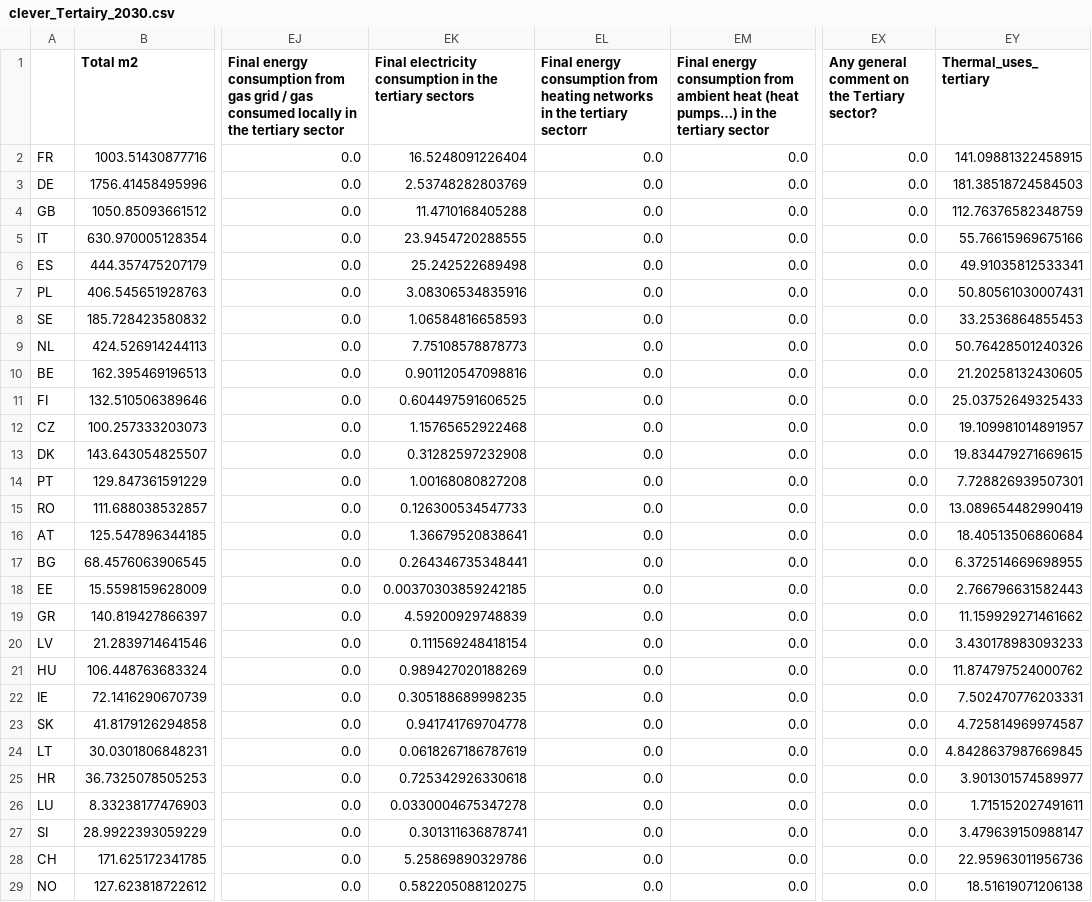
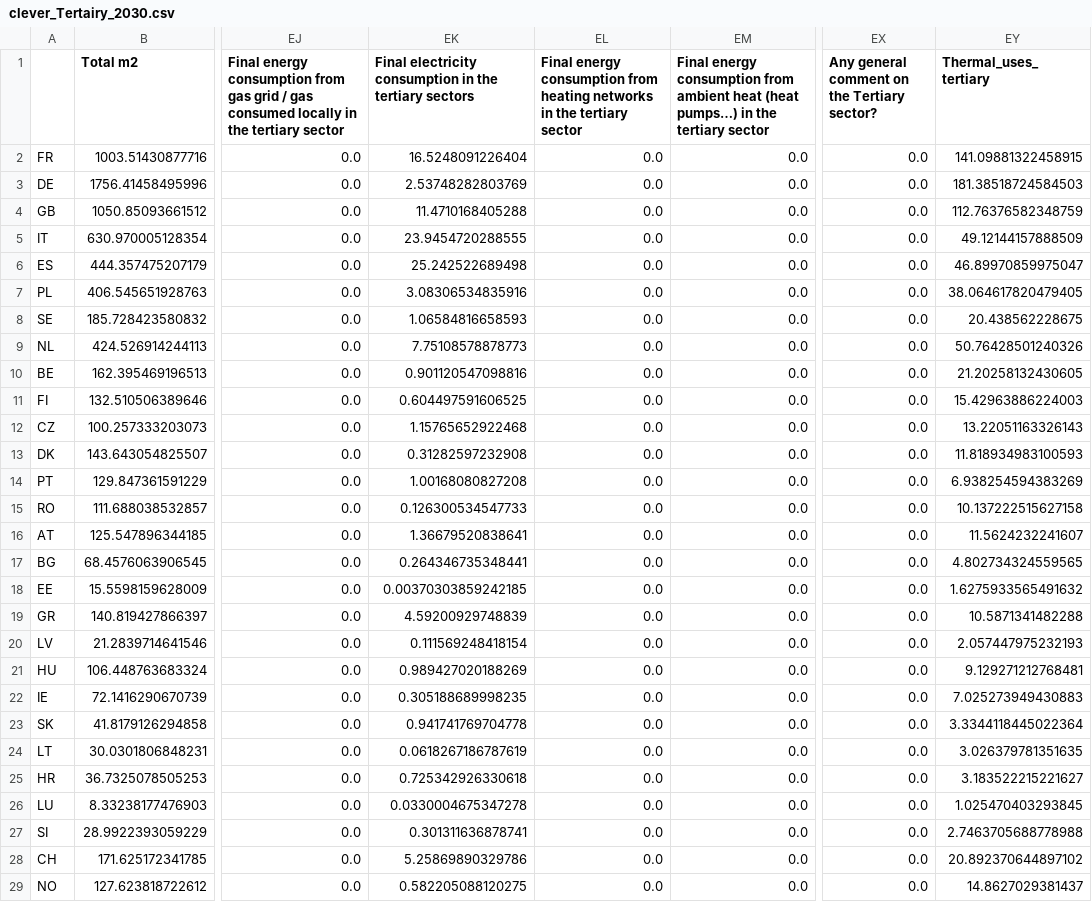
Before and after one commit to UmairTareen/pypsa-eur, a CSV file: data/clever_Tertairy_2030.csv, drawn as a sheet; only a part is shown, gaps mark what is left out; the diff names each change by its address in the sheet, - before the commit and + after, or states it on an @@ line.

```diff
--- a/data/clever_Tertairy_2030.csv
+++ b/data/clever_Tertairy_2030.csv
-EL1: …the tertiary sectorr
+EL1: …the tertiary sector
-EY5 (Thermal_uses_tertiary): 55.76615969675166
+EY5 (Thermal_uses_tertiary): 49.12144157888509
-EY6 (Thermal_uses_tertiary): 49.91035812533341
+EY6 (Thermal_uses_tertiary): 46.89970859975047
-EY7 (Thermal_uses_tertiary): 50.80561030007431
+EY7 (Thermal_uses_tertiary): 38.064617820479405
-EY8 (Thermal_uses_tertiary): 33.2536864855453
+EY8 (Thermal_uses_tertiary): 20.438562228675
-EY11 (Thermal_uses_tertiary): 25.03752649325433
+EY11 (Thermal_uses_tertiary): 15.42963886224003
-EY12 (Thermal_uses_tertiary): 19.109981014891957
+EY12 (Thermal_uses_tertiary): 13.22051163326143
-EY13 (Thermal_uses_tertiary): 19.834479271669615
+EY13 (Thermal_uses_tertiary): 11.818934983100593
-EY14 (Thermal_uses_tertiary): 7.728826939507301
+EY14 (Thermal_uses_tertiary): 6.938254594383269
-EY15 (Thermal_uses_tertiary): 13.089654482990419
+EY15 (Thermal_uses_tertiary): 10.137222515627158
-EY16 (Thermal_uses_tertiary): 18.40513506860684
+EY16 (Thermal_uses_tertiary): 11.5624232241607
-EY17 (Thermal_uses_tertiary): 6.372514669698955
+EY17 (Thermal_uses_tertiary): 4.802734324559565
-EY18 (Thermal_uses_tertiary): 2.766796631582443
+EY18 (Thermal_uses_tertiary): 1.6275933565491632
-EY19 (Thermal_uses_tertiary): 11.159929271461662
+EY19 (Thermal_uses_tertiary): 10.5871341482288
-EY20 (Thermal_uses_tertiary): 3.430178983093233
+EY20 (Thermal_uses_tertiary): 2.057447975232193
-EY21 (Thermal_uses_tertiary): 11.874797524000762
+EY21 (Thermal_uses_tertiary): 9.129271212768481
-EY22 (Thermal_uses_tertiary): 7.502470776203331
+EY22 (Thermal_uses_tertiary): 7.025273949430883
-EY23 (Thermal_uses_tertiary): 4.725814969974587
+EY23 (Thermal_uses_tertiary): 3.3344118445022364
-EY24 (Thermal_uses_tertiary): 4.8428637987669845
+EY24 (Thermal_uses_tertiary): 3.026379781351635
-EY25 (Thermal_uses_tertiary): 3.901301574589977
+EY25 (Thermal_uses_tertiary): 3.183522215221627
-EY26 (Thermal_uses_tertiary): 1.715152027491611
+EY26 (Thermal_uses_tertiary): 1.025470403293845
-EY27 (Thermal_uses_tertiary): 3.479639150988147
+EY27 (Thermal_uses_tertiary): 2.7463705688778988
-EY28 (Thermal_uses_tertiary): 22.95963011956736
+EY28 (Thermal_uses_tertiary): 20.892370644897102
-EY29 (Thermal_uses_tertiary): 18.51619071206138
+EY29 (Thermal_uses_tertiary): 14.8627029381437
```
Also changed, not shown: data/clever_Tertairy_2040.csv, data/clever_Tertairy_2050.csv, 6 other files.
